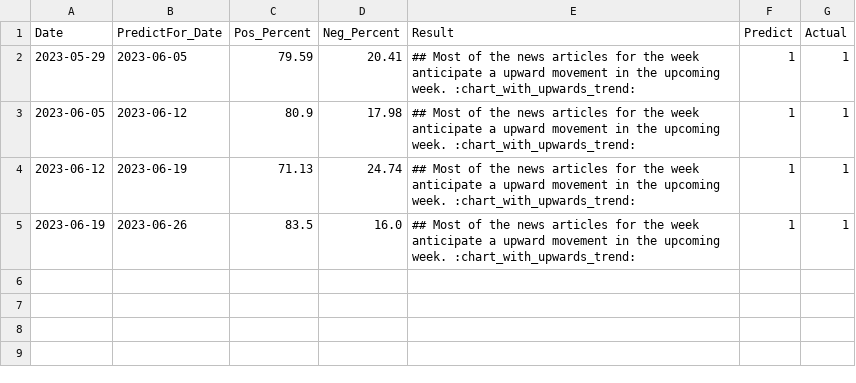
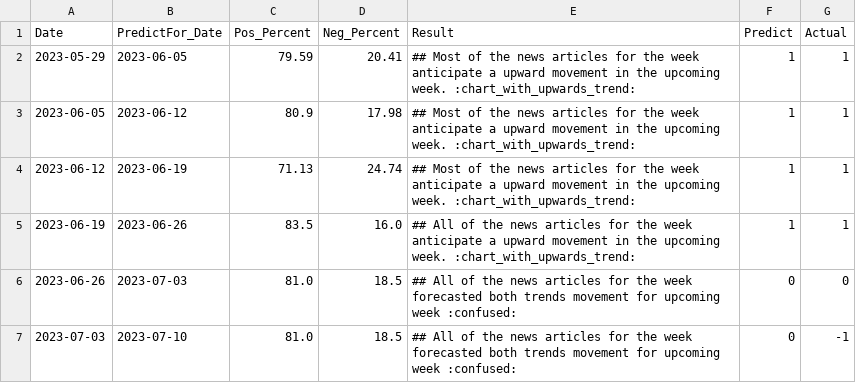
Before and after one commit to NursaraAin/ForexTrend_NewsSentiment, a CSV file: saved.csv, drawn as a sheet.

```diff
--- a/saved.csv
+++ b/saved.csv
@@ -4,2 +4,4 @@ Date,PredictFor_Date,Pos_Percent,Neg_Percent,Result,Predict,Actual
 2023-06-12,2023-06-19,71.13,24.74,## Most of the news articles for the week anticipate a upward movement in the upcoming week. :chart_with_upwards_trend:,1,1
-2023-06-19,2023-06-26,83.5,16.0,## Most of the news articles for the week anticipate a upward movement in the upcoming week. :chart_with_upwards_trend:,1,1
+2023-06-19,2023-06-26,83.5,16.0,## All of the news articles for the week anticipate a upward movement in the upcoming week. :chart_with_upwards_trend:,1,1
+2023-06-26,2023-07-03,81.0,18.5,## All of the news articles for the week forecasted both trends movement for upcoming week :confused:,0,0
+2023-07-03,2023-07-10,81.0,18.5,## All of the news articles for the week forecasted both trends movement for upcoming week :confused:,0,-1
```
Also changed, not shown: daily_predict.csv.
